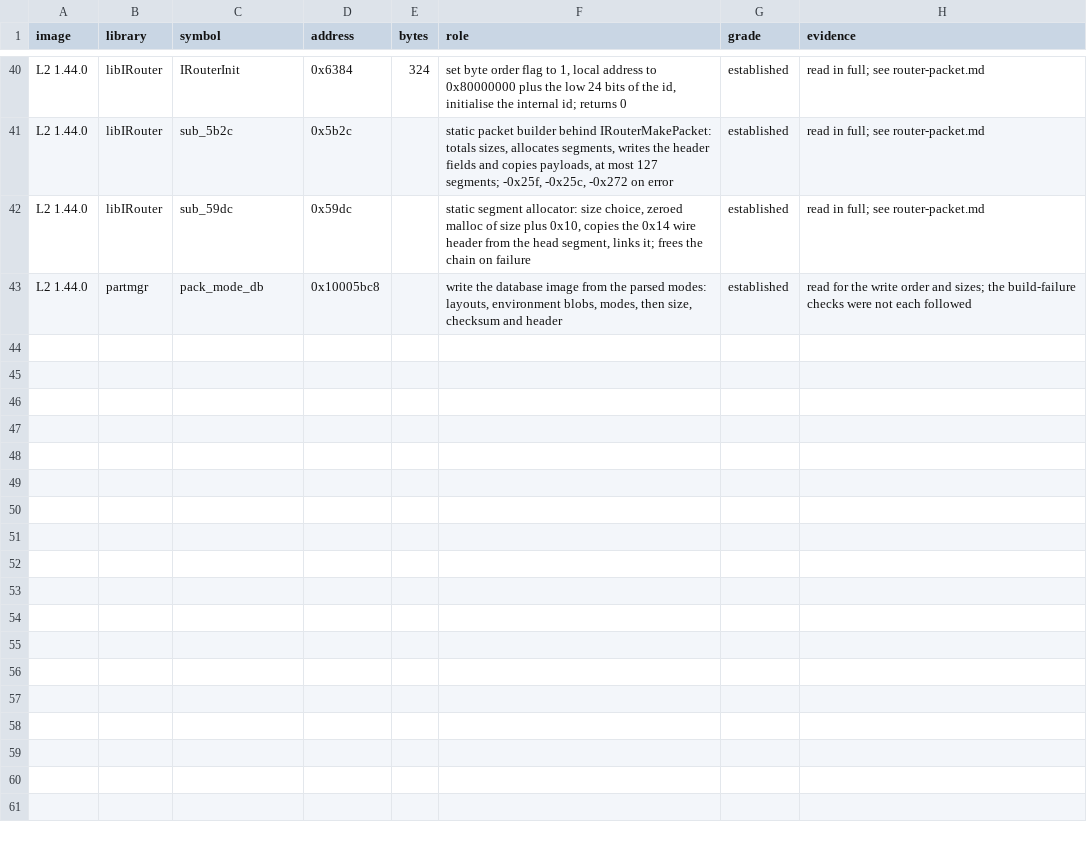
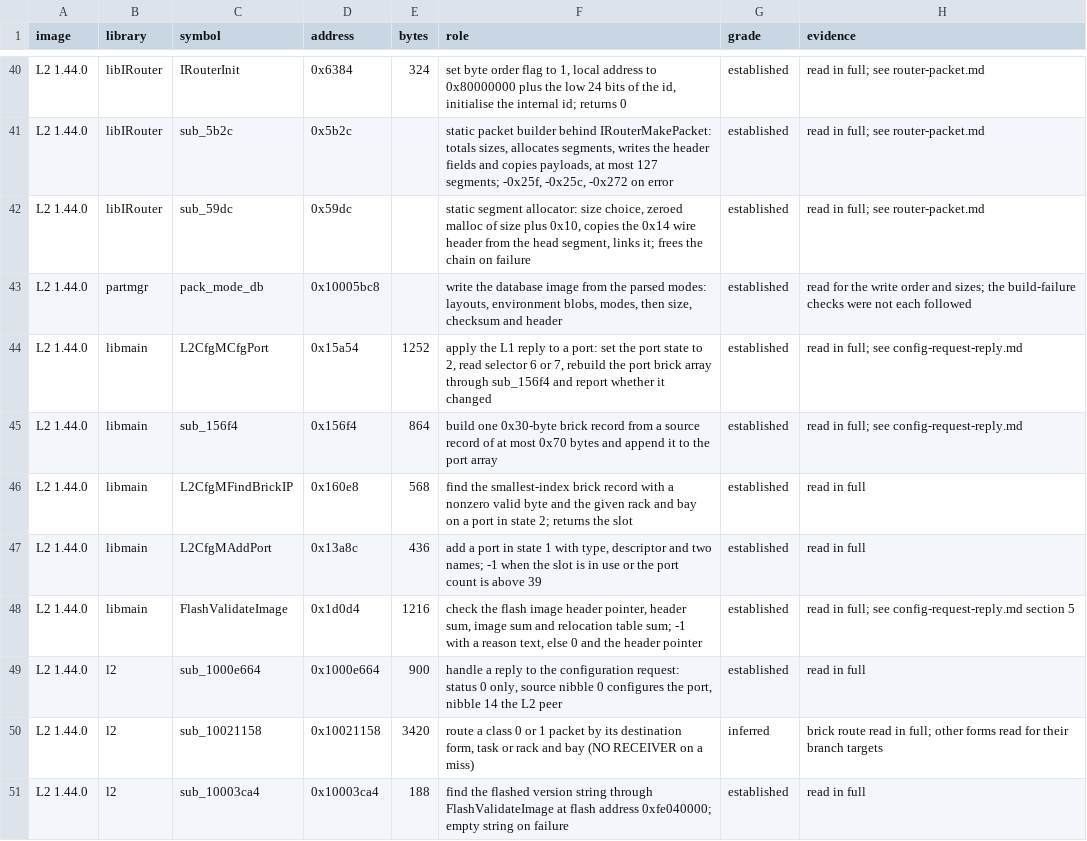
Before and after one commit to jamesbraid/sysco, a TSV file: docs/l2/exports.tsv, drawn as a sheet; only a part is shown, gaps mark what is left out.

Commit message:
docs/l2: read how the daemon turns an L1's reply into a route
The daemon's USB attach only creates an unconfigured port. The route to a
brick exists once the L1's reply to the recurring configuration request has
been applied: that reply carries the L1's table records, and the route search
matches rack and bay from those records, not from the daemon's NVRAM. Read
the reply handler, the port configuration routine, the route search, the
L1's reply builder for the request (selector 6 with three descriptors), the
request period (2 s until a reply is processed, then the NVRAM key, default
5 s) and the flashed-version validator with the header 1.44.0 carries.

Corrects the earlier reading of the period test as a port type; it tests the
port state word. Removes the flashed-version open question and records the
L1 table writer as the remaining unknown.

```diff
--- a/docs/l2/exports.tsv
+++ b/docs/l2/exports.tsv
@@ -43 +43,9 @@ L2 1.44.0	libIRouter	sub_59dc	0x59dc		static segment allocator: size choice, zer
 L2 1.44.0	partmgr	pack_mode_db	0x10005bc8		write the database image from the parsed modes: layouts, environment blobs, modes, then size, checksum and header	established	read for the write order and sizes; the build-failure checks were not each followed
+L2 1.44.0	libmain	L2CfgMCfgPort	0x15a54	1252	apply the L1 reply to a port: set the port state to 2, read selector 6 or 7, rebuild the port brick array through sub_156f4 and report whether it changed	established	read in full; see config-request-reply.md
+L2 1.44.0	libmain	sub_156f4	0x156f4	864	build one 0x30-byte brick record from a source record of at most 0x70 bytes and append it to the port array	established	read in full; see config-request-reply.md
+L2 1.44.0	libmain	L2CfgMFindBrickIP	0x160e8	568	find the smallest-index brick record with a nonzero valid byte and the given rack and bay on a port in state 2; returns the slot	established	read in full
+L2 1.44.0	libmain	L2CfgMAddPort	0x13a8c	436	add a port in state 1 with type, descriptor and two names; -1 when the slot is in use or the port count is above 39	established	read in full
+L2 1.44.0	libmain	FlashValidateImage	0x1d0d4	1216	check the flash image header pointer, header sum, image sum and relocation table sum; -1 with a reason text, else 0 and the header pointer	established	read in full; see config-request-reply.md section 5
+L2 1.44.0	l2	sub_1000e664	0x1000e664	900	handle a reply to the configuration request: status 0 only, source nibble 0 configures the port, nibble 14 the L2 peer	established	read in full
+L2 1.44.0	l2	sub_10021158	0x10021158	3420	route a class 0 or 1 packet by its destination form, task or rack and bay (NO RECEIVER on a miss)	inferred	brick route read in full; other forms read for their branch targets
+L2 1.44.0	l2	sub_10003ca4	0x10003ca4	188	find the flashed version string through FlashValidateImage at flash address 0xfe040000; empty string on failure	established	read in full
```
Also changed, not shown: 7 other files.
